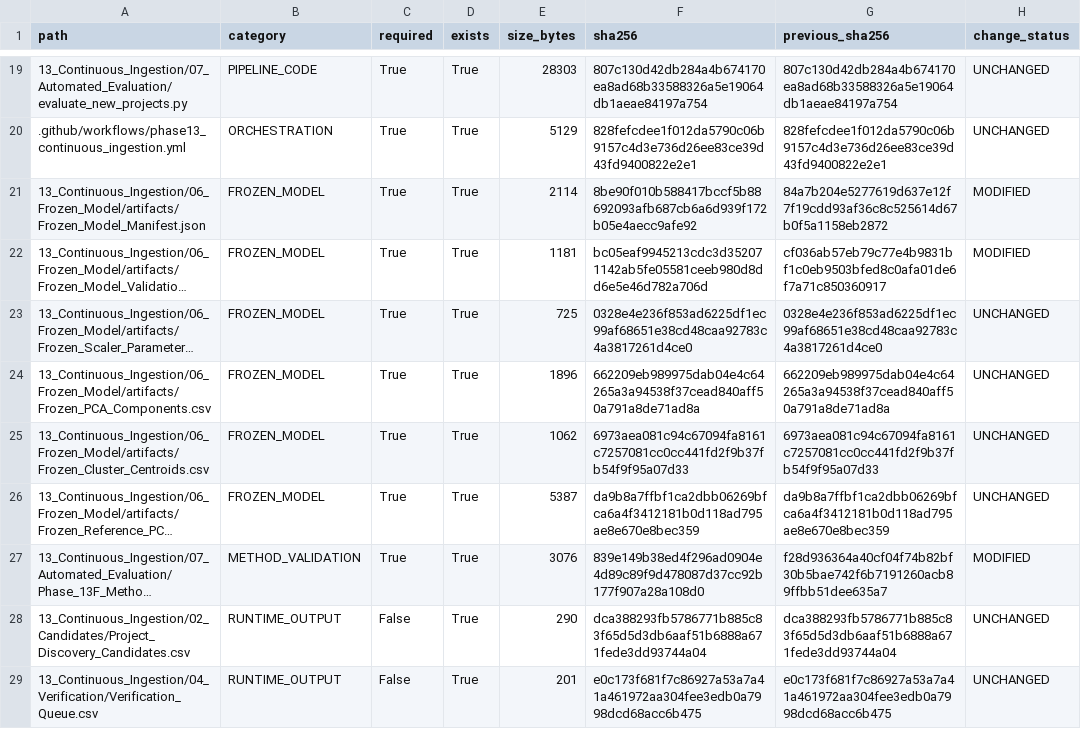
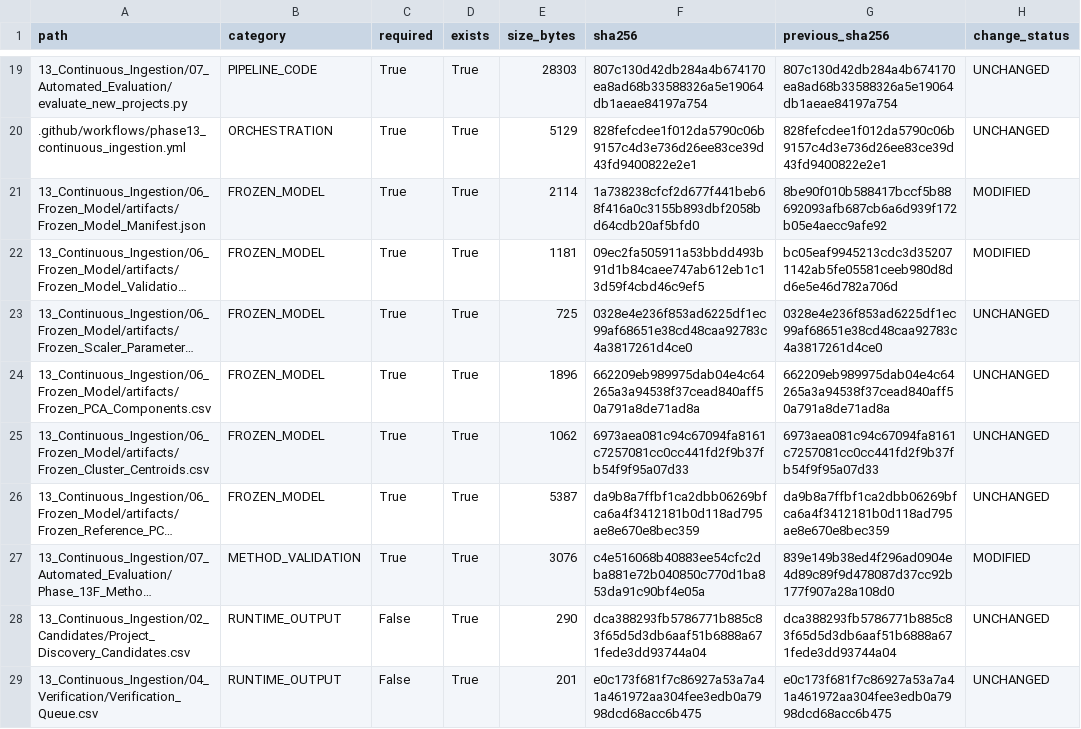
Before and after one commit to Shash-ai/Semiconductor-Credit-Risk-ML, a CSV file: 13_Continuous_Ingestion/08_Governance/Phase_13I_Artifact_Hashes.csv, drawn as a sheet; only a part is shown, gaps mark what is left out; long unchanged cells end in …; the diff names each change by its address in the sheet, - before the commit and + after, or states it on an @@ line.

```diff
--- a/13_Continuous_Ingestion/08_Governance/Phase_13I_Artifact_Hashes.csv
+++ b/13_Continuous_Ingestion/08_Governance/Phase_13I_Artifact_Hashes.csv
-F21 (sha256): 8be90f010b588417bccf5b88692093afb687cb6a6d939f172b05e4aecc9afe92
+F21 (sha256): 1a738238cfcf2d677f441beb68f416a0c3155b893dbf2058bd64cdb20af5bfd0
-G21 (previous_sha256): 84a7b204e5277619d637e12f7f19cdd93af36c8c525614d67b0f5a1158eb2872
+G21 (previous_sha256): 8be90f010b588417bccf5b88692093afb687cb6a6d939f172b05e4aecc9afe92
-F22 (sha256): bc05eaf9945213cdc3d352071142ab5fe05581ceeb980d8dd6e5e46d782a706d
+F22 (sha256): 09ec2fa505911a53bbdd493b91d1b84caee747ab612eb1c13d59f4cbd46c9ef5
-G22 (previous_sha256): cf036ab57eb79c77e4b9831bf1c0eb9503bfed8c0afa01de6f7a71c850360917
+G22 (previous_sha256): bc05eaf9945213cdc3d352071142ab5fe05581ceeb980d8dd6e5e46d782a706d
-F27 (sha256): 839e149b38ed4f296ad0904e4d89c89f9d478087d37cc92b177f907a28a108d0
+F27 (sha256): c4e516068b40883ee54cfc2dba881e72b040850c770d1ba853da91c90bf4e05a
-G27 (previous_sha256): f28d936364a40cf04f74b82bf30b5bae742f6b7191260acb89ffbb51dee635a7
+G27 (previous_sha256): 839e149b38ed4f296ad0904e4d89c89f9d478087d37cc92b177f907a28a108d0
```
Also changed, not shown: 13_Continuous_Ingestion/08_Governance/Phase_13I_Change_Register.csv, 10 other files.
